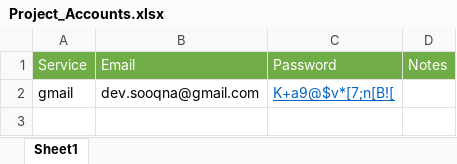
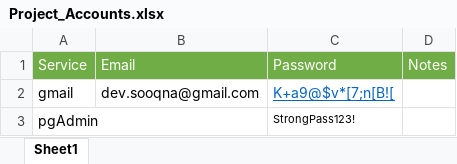
Before and after one commit to devsooqna-arch/Sooqna, an Excel workbook: Project_Accounts.xlsx, sheet Sheet1, drawn as a sheet; values as stored, in another font and other column widths than the file's, no borders; the diff names each change by its address in the sheet, - before the commit and + after, or states it on an @@ line.

```diff
--- a/Project_Accounts.xlsx (sheet Sheet1)
+++ b/Project_Accounts.xlsx (sheet Sheet1)
+row 3: pgAdmin |  | StrongPass123!
```
Also changed, not shown: 35 other files.
